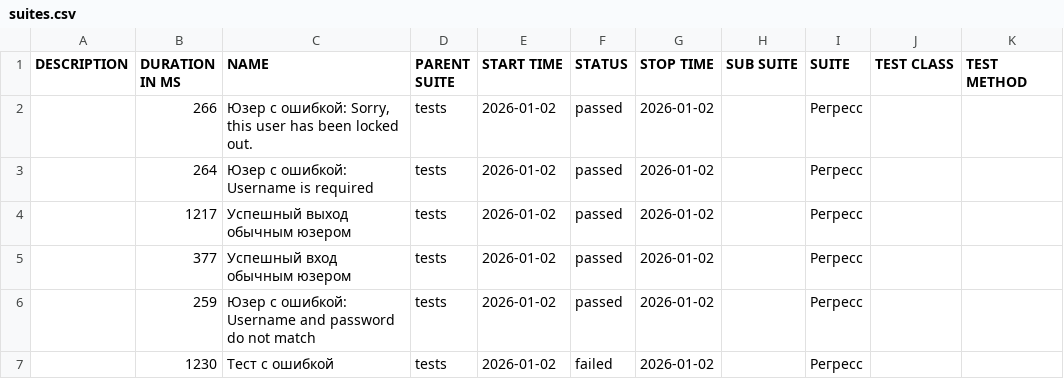
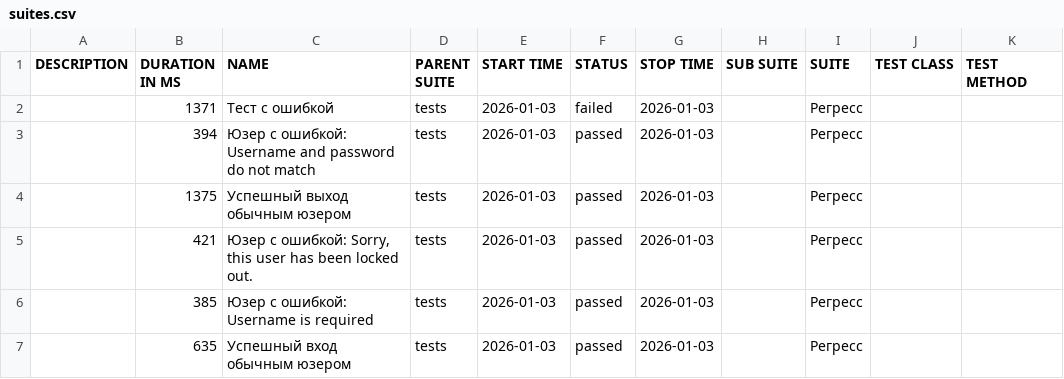
Before and after one commit to barsovichok/playwright_python_training, a CSV file: data/suites.csv, drawn as a sheet.

```diff
--- a/data/suites.csv
+++ b/data/suites.csv
@@ -1,7 +1,7 @@
 "DESCRIPTION","DURATION IN MS","NAME","PARENT SUITE","START TIME","STATUS","STOP TIME","SUB SUITE","SUITE","TEST CLASS","TEST METHOD"
-"","266","Юзер с ошибкой: Sorry, this user has been locked out.","tests","2026-01-02","passed","2026-01-02","","Регресс","",""
-"","264","Юзер с ошибкой: Username is required","tests","2026-01-02","passed","2026-01-02","","Регресс","",""
-"","1217","Успешный выход обычным юзером","tests","2026-01-02","passed","2026-01-02","","Регресс","",""
-"","377","Успешный вход обычным юзером","tests","2026-01-02","passed","2026-01-02","","Регресс","",""
-"","259","Юзер с ошибкой: Username and password do not match","tests","2026-01-02","passed","2026-01-02","","Регресс","",""
-"","1230","Тест с ошибкой","tests","2026-01-02","failed","2026-01-02","","Регресс","",""
+"","1371","Тест с ошибкой","tests","2026-01-03","failed","2026-01-03","","Регресс","",""
+"","394","Юзер с ошибкой: Username and password do not match","tests","2026-01-03","passed","2026-01-03","","Регресс","",""
+"","1375","Успешный выход обычным юзером","tests","2026-01-03","passed","2026-01-03","","Регресс","",""
+"","421","Юзер с ошибкой: Sorry, this user has been locked out.","tests","2026-01-03","passed","2026-01-03","","Регресс","",""
+"","385","Юзер с ошибкой: Username is required","tests","2026-01-03","passed","2026-01-03","","Регресс","",""
+"","635","Успешный вход обычным юзером","tests","2026-01-03","passed","2026-01-03","","Регресс","",""
```
Also changed, not shown: data/behaviors.csv, 29 other files.
